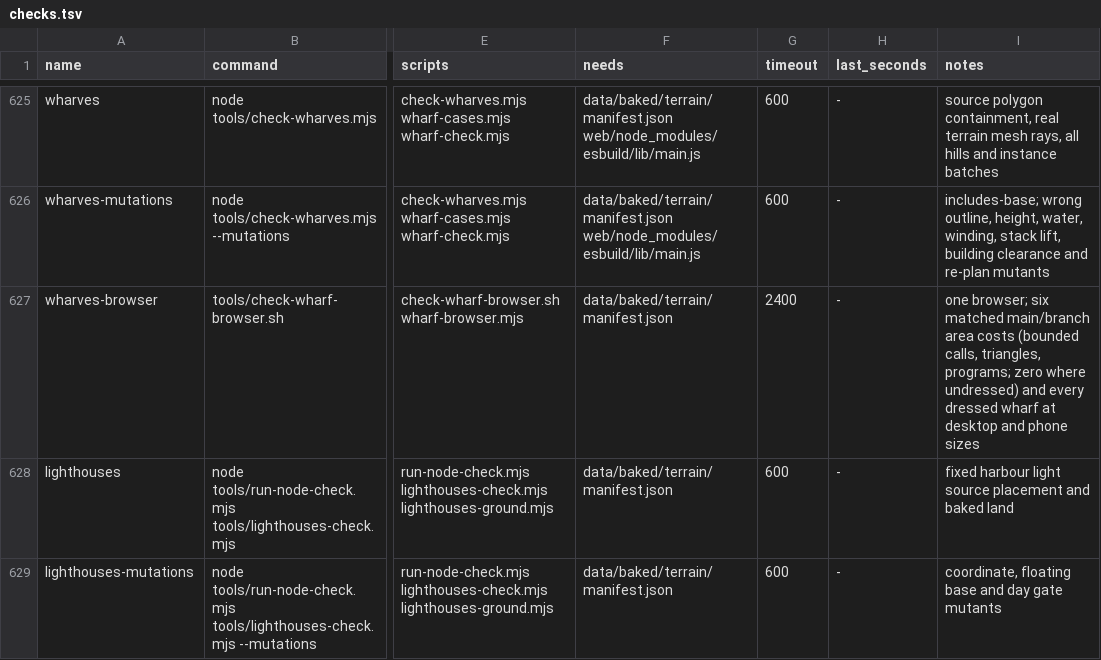
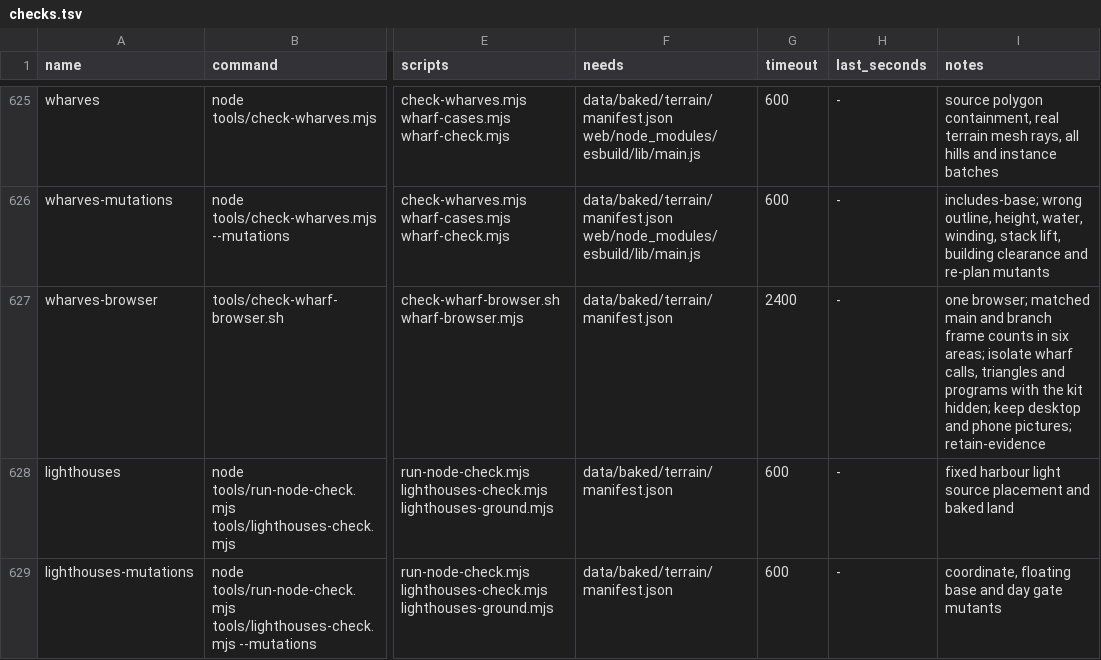
Before and after one commit to dfakkeldy/just-drive, a TSV file: tools/checks.tsv, drawn as a sheet; only a part is shown, gaps mark what is left out; the diff names each change by its address in the sheet, - before the commit and + after, or states it on an @@ line.

Commit message:
Measure public wharf cost in the same frame
The bridge branch adds 21,416 triangles to the Mabou control frame even though PublicWharves is absent on both pages. The same-main frames match. Keep the main comparison in the report, and apply the unchanged cost ceilings to the kit measured with its meshes shown and hidden.

```diff
--- a/tools/checks.tsv
+++ b/tools/checks.tsv
-I627 (notes): one browser; six matched main/branch area costs (bounded calls, triangles, programs; zero where undressed) and every dressed wharf at desktop and phone sizes
+I627 (notes): one browser; matched main and branch frame counts in six areas; isolate wharf calls, triangles and programs with the kit hidden; keep desktop and phone pictures; retain-evidence
```
Also changed, not shown: 1 other file.
